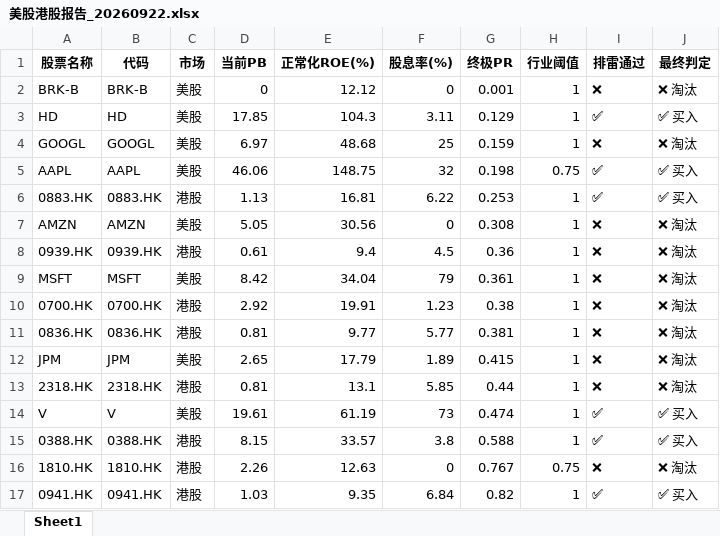
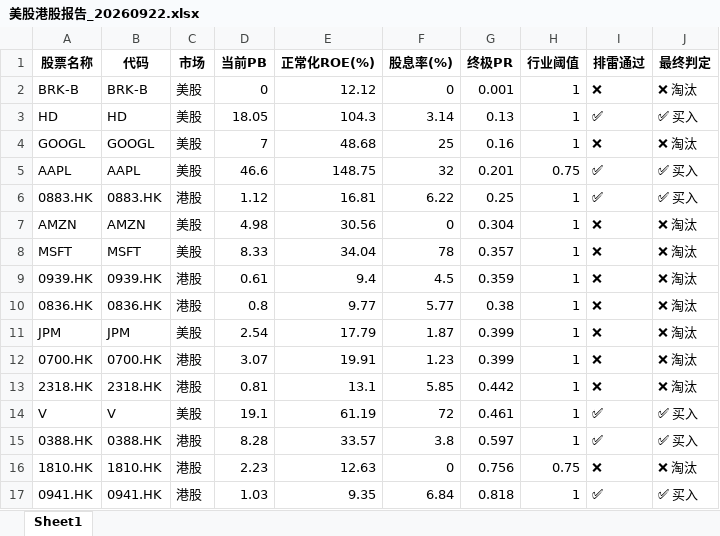
Before and after one commit to devilon/Stock-AI-Agent, an Excel workbook: 美股港股报告_20260922.xlsx, sheet Sheet1, drawn as a sheet; values as stored, in another font and other column widths than the file's, no borders; removed rows and columns are numbered as before the commit, all else as after; the diff names each change by its address in the sheet, - before the commit and + after, or states it on an @@ line.

```diff
--- a/美股港股报告_20260922.xlsx (sheet Sheet1)
+++ b/美股港股报告_20260922.xlsx (sheet Sheet1)
-D3 (当前PB): 17.85
+D3 (当前PB): 18.05
-F3 (股息率(%)): 3.11
+F3 (股息率(%)): 3.14
-G3 (终极PR): 0.129
+G3 (终极PR): 0.13
-D4 (当前PB): 6.97
+D4 (当前PB): 7
-G4 (终极PR): 0.159
+G4 (终极PR): 0.16
-D5 (当前PB): 46.06
+D5 (当前PB): 46.6
-G5 (终极PR): 0.198
+G5 (终极PR): 0.201
-D6 (当前PB): 1.13
+D6 (当前PB): 1.12
-G6 (终极PR): 0.253
+G6 (终极PR): 0.25
-D7 (当前PB): 5.05
+D7 (当前PB): 4.98
-G7 (终极PR): 0.308
+G7 (终极PR): 0.304
+row 8: MSFT | MSFT | 美股 | 8.33 | 34.04 | 78 | 0.357 | 1 | ❌ | ❌ 淘汰
-G9 (终极PR): 0.36
+G9 (终极PR): 0.359
-row 9: MSFT | MSFT | 美股 | 8.42 | 34.04 | 79 | 0.361 | 1 | ❌ | ❌ 淘汰
-row 10: 0700.HK | 0700.HK | 港股 | 2.92 | 19.91 | 1.23 | 0.38 | 1 | ❌ | ❌ 淘汰
-D10 (当前PB): 0.81
+D10 (当前PB): 0.8
-G10 (终极PR): 0.381
+G10 (终极PR): 0.38
-D11 (当前PB): 2.65
+D11 (当前PB): 2.54
-F11 (股息率(%)): 1.89
+F11 (股息率(%)): 1.87
-G11 (终极PR): 0.415
+G11 (终极PR): 0.399
+row 12: 0700.HK | 0700.HK | 港股 | 3.07 | 19.91 | 1.23 | 0.399 | 1 | ❌ | ❌ 淘汰
-G13 (终极PR): 0.44
+G13 (终极PR): 0.442
-D14 (当前PB): 19.61
+D14 (当前PB): 19.1
-F14 (股息率(%)): 73
+F14 (股息率(%)): 72
-G14 (终极PR): 0.474
+G14 (终极PR): 0.461
-D15 (当前PB): 8.15
+D15 (当前PB): 8.28
-G15 (终极PR): 0.588
+G15 (终极PR): 0.597
-D16 (当前PB): 2.26
+D16 (当前PB): 2.23
-G16 (终极PR): 0.767
+G16 (终极PR): 0.756
-G17 (终极PR): 0.82
+G17 (终极PR): 0.818
```
